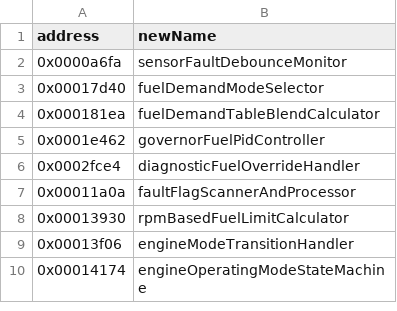
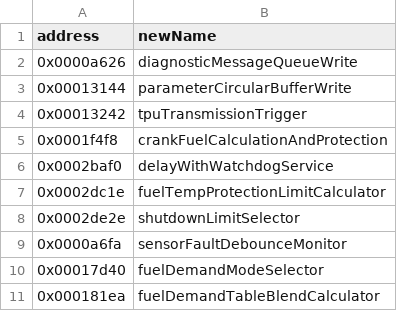
Before and after one commit to jlaustill/J90280.05.analysis, a CSV file: ghidra/CM550.rep/function_renames.csv, drawn as a sheet; only a part is shown; the shorter side is filled out with more unchanged rows.

```diff
--- a/ghidra/CM550.rep/function_renames.csv
+++ b/ghidra/CM550.rep/function_renames.csv
@@ -1,2 +1,9 @@
 address,newName
+0x0000a626,diagnosticMessageQueueWrite
+0x00013144,parameterCircularBufferWrite
+0x00013242,tpuTransmissionTrigger
+0x0001f4f8,crankFuelCalculationAndProtection
+0x0002baf0,delayWithWatchdogService
+0x0002dc1e,fuelTempProtectionLimitCalculator
+0x0002de2e,shutdownLimitSelector
 0x0000a6fa,sensorFaultDebounceMonitor
```
